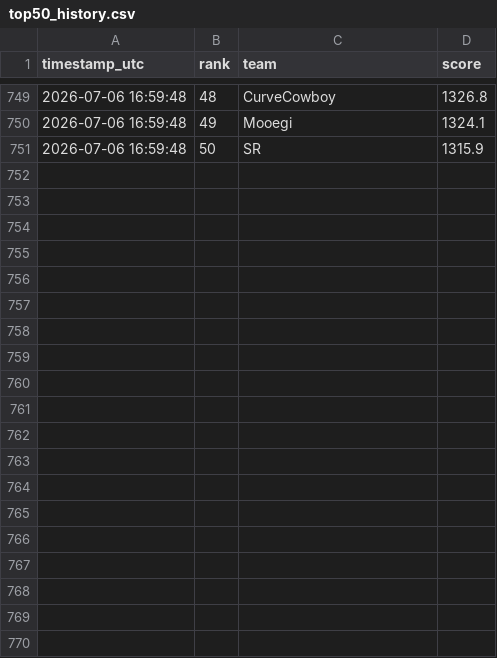
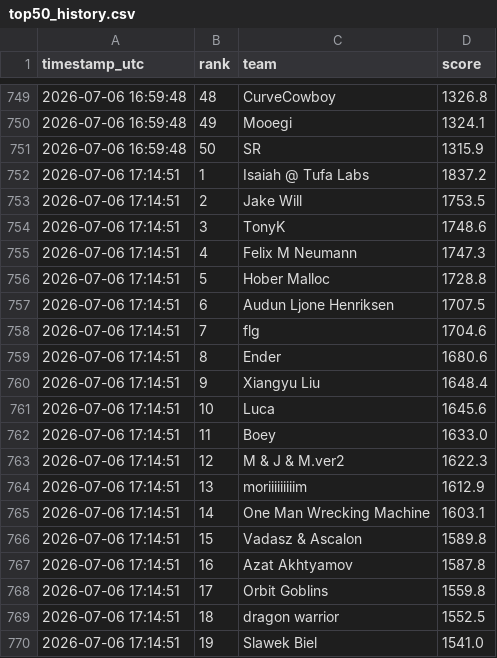
Before and after one commit to slawekslex/orbit-lb, a CSV file: top50_history.csv, drawn as a sheet; only a part is shown, gaps mark what is left out; the diff covers the shown part only; the diff names each change by its address in the sheet, - before the commit and + after, or states it on an @@ line.

```diff
--- a/top50_history.csv
+++ b/top50_history.csv
+row 752: 2026-07-06 17:14:51 | 1 | Isaiah @ Tufa Labs | 1837.2
+row 753: 2026-07-06 17:14:51 | 2 | Jake Will | 1753.5
+row 754: 2026-07-06 17:14:51 | 3 | TonyK | 1748.6
+row 755: 2026-07-06 17:14:51 | 4 | Felix M Neumann | 1747.3
+row 756: 2026-07-06 17:14:51 | 5 | Hober Malloc | 1728.8
+row 757: 2026-07-06 17:14:51 | 6 | Audun Ljone Henriksen | 1707.5
+row 758: 2026-07-06 17:14:51 | 7 | flg | 1704.6
+row 759: 2026-07-06 17:14:51 | 8 | Ender | 1680.6
+row 760: 2026-07-06 17:14:51 | 9 | Xiangyu Liu | 1648.4
+row 761: 2026-07-06 17:14:51 | 10 | Luca | 1645.6
+row 762: 2026-07-06 17:14:51 | 11 | Boey | 1633.0
+row 763: 2026-07-06 17:14:51 | 12 | M & J & M.ver2 | 1622.3
+row 764: 2026-07-06 17:14:51 | 13 | moriiiiiiiiim | 1612.9
+row 765: 2026-07-06 17:14:51 | 14 | One Man Wrecking Machine | 1603.1
+row 766: 2026-07-06 17:14:51 | 15 | Vadasz & Ascalon | 1589.8
+row 767: 2026-07-06 17:14:51 | 16 | Azat Akhtyamov | 1587.8
+row 768: 2026-07-06 17:14:51 | 17 | Orbit Goblins | 1559.8
+row 769: 2026-07-06 17:14:51 | 18 | dragon warrior | 1552.5
+row 770: 2026-07-06 17:14:51 | 19 | Slawek Biel | 1541.0
```
Also changed, not shown: 31 added rows elsewhere in this file, latest_top50.csv, rank_history.csv.
